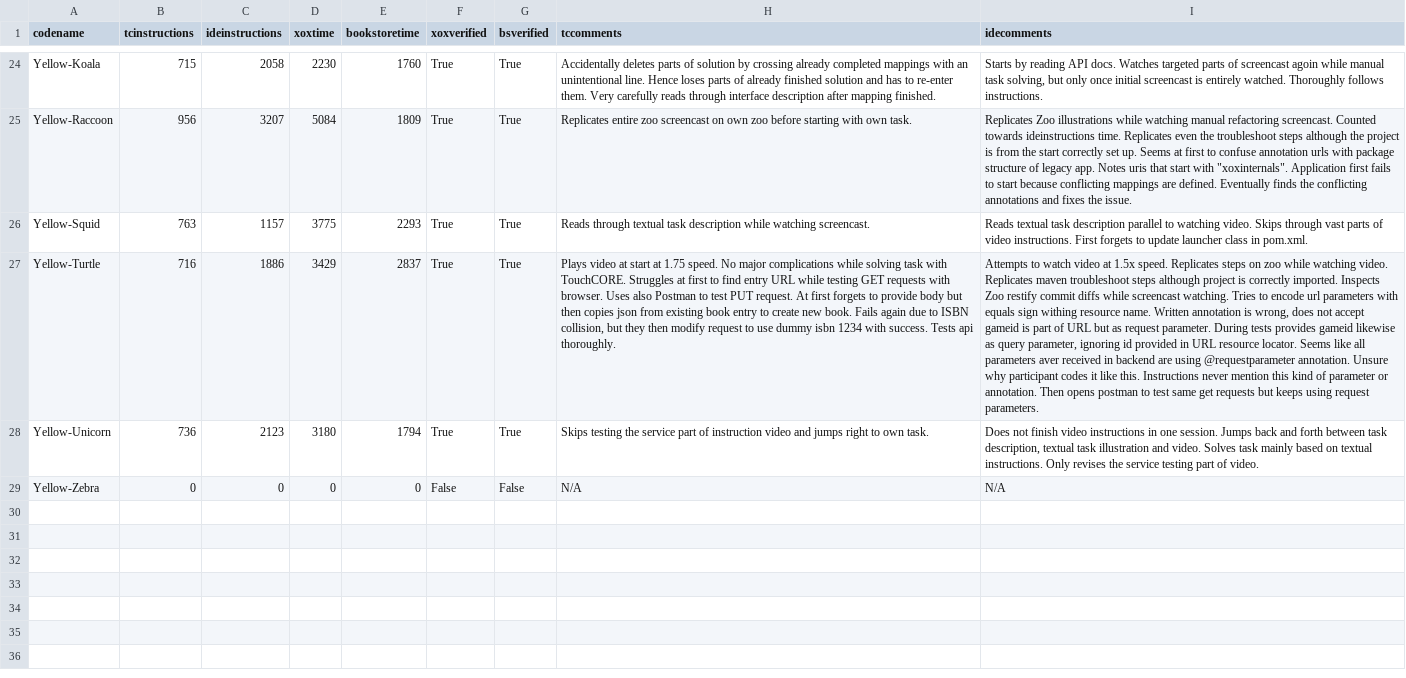
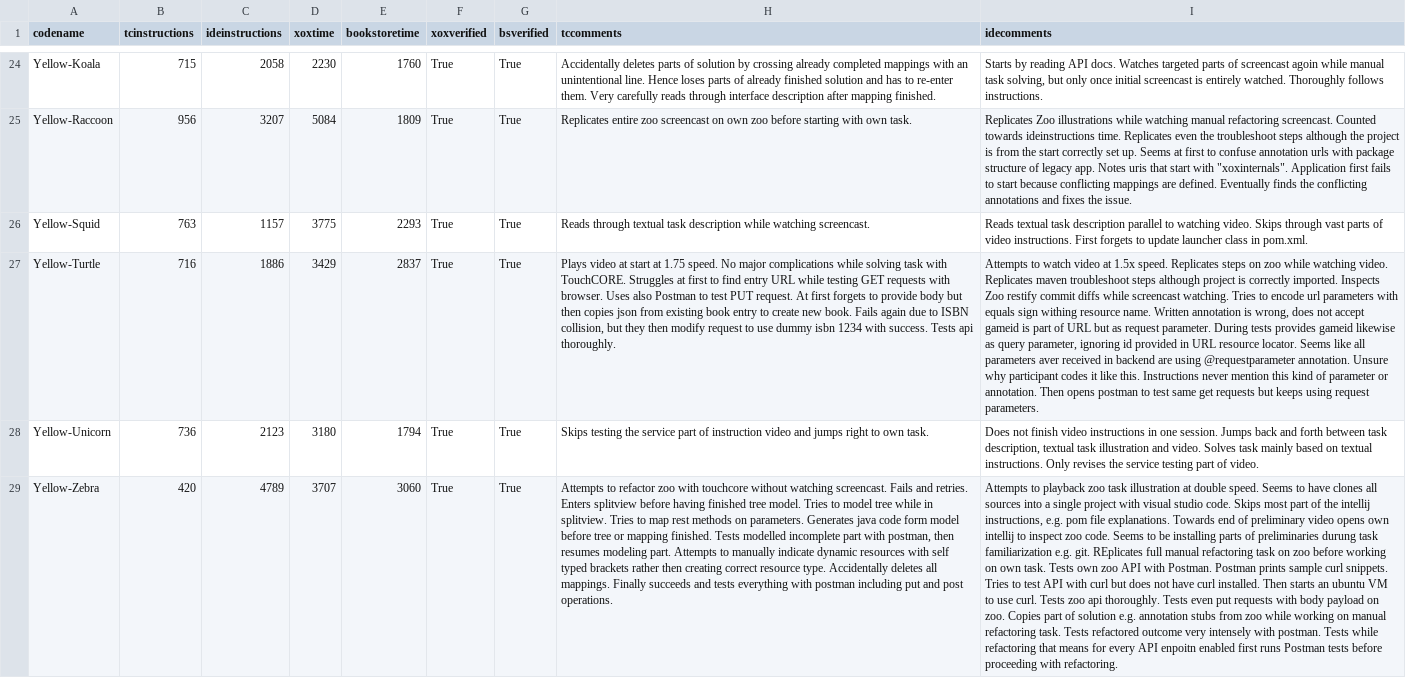
Before and after one commit to m5c/RestifyJupyter, a CSV file: source-csv-files/time.csv, drawn as a sheet; only a part is shown, gaps mark what is left out; the diff names each change by its address in the sheet, - before the commit and + after, or states it on an @@ line.

Commit message:
done!

```diff
--- a/source-csv-files/time.csv
+++ b/source-csv-files/time.csv
-B29 (tcinstructions): 0
+B29 (tcinstructions): 420
-C29 (ideinstructions): 0
+C29 (ideinstructions): 4789
-D29 (xoxtime): 0
+D29 (xoxtime): 3707
-E29 (bookstoretime): 0
+E29 (bookstoretime): 3060
-F29 (xoxverified): False
+F29 (xoxverified): True
-G29 (bsverified): False
+G29 (bsverified): True
-H29 (tccomments): N/A
+H29 (tccomments): Attempts to refactor zoo with touchcore without watching screencast. Fails and retries. Enters splitview before having finished tree model. Tries to model tree while in splitview. Tries to map rest methods on parameters. Generates java code form model before tree or mapping finished. Tests modelled incomplete part with postman, then resumes modeling part. Attempts to manually indicate dynamic resources with self typed brackets rather then creating correct resource type. Accidentally deletes all mappings. Finally succeeds and tests everything with postman including put and post operations.
-I29 (idecomments): N/A
+I29 (idecomments): Attempts to playback zoo task illustration at double speed. Seems to have clones all sources into a single project with visual studio code. Skips most part of the intellij instructions, e.g. pom file explanations. Towards end of preliminary video opens own intellij to inspect zoo code. Seems to be installing parts of preliminaries durung task familiarization e.g. git. REplicates full manual refactoring task on zoo before working on own task. Tests own zoo API with Postman. Postman prints sample curl snippets. Tries to test API with curl but does not have curl installed. Then starts an ubuntu VM to use curl. Tests zoo api thoroughly. Tests even put requests with body payload on zoo. Copies part of solution e.g. annotation stubs from zoo while working on manual refactoring task. Tests refactored outcome very intensely with postman. Tests while refactoring that means for every API enpoitn enabled first runs Postman tests before proceeding with refactoring.
```
